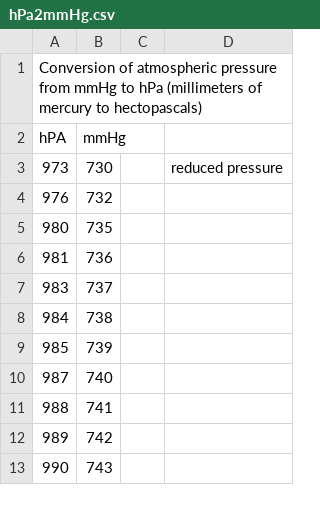
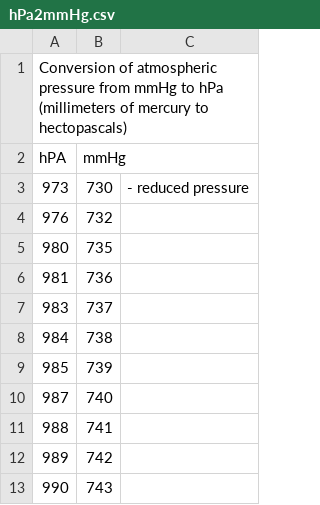
Before and after one commit to li-berty/csv-base, a CSV file: hPa2mmHg.csv, drawn as a sheet; only a part is shown; removed rows and columns are numbered as before the commit, all else as after; the diff names each change by its address in the sheet, - before the commit and + after, or states it on an @@ line.

Commit message:
hPa2mmHg

```diff
--- a/hPa2mmHg.csv
+++ b/hPa2mmHg.csv
-column C, empty
-column D, row 3: reduced pressure
+column C, row 3: - reduced pressure
```
